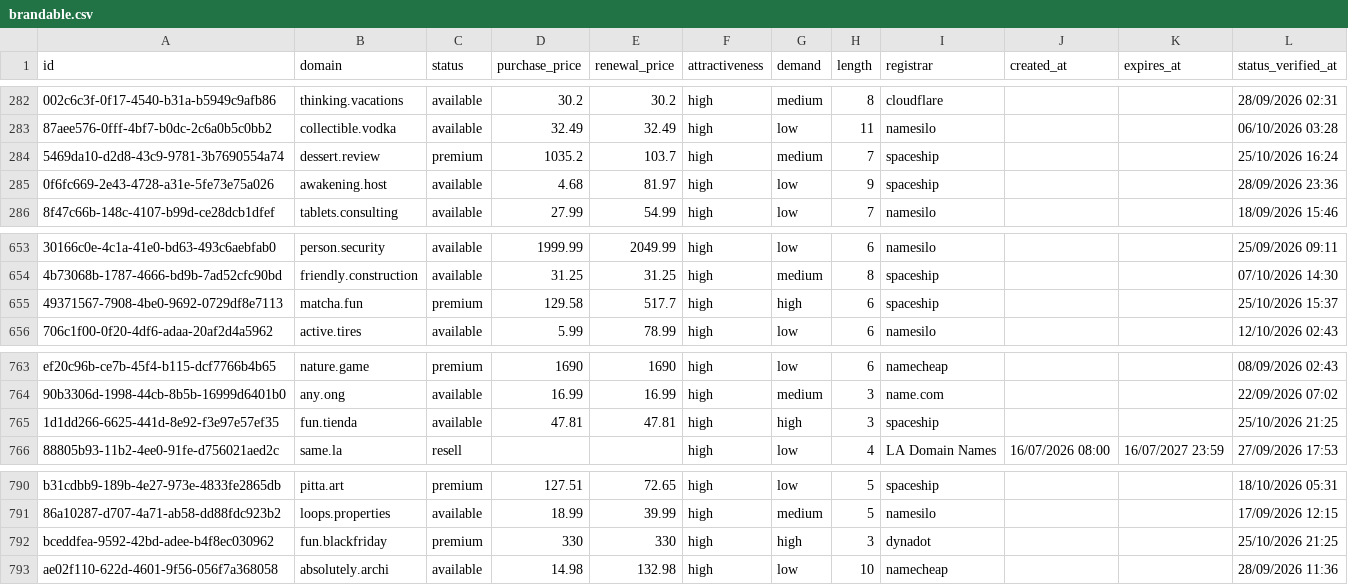
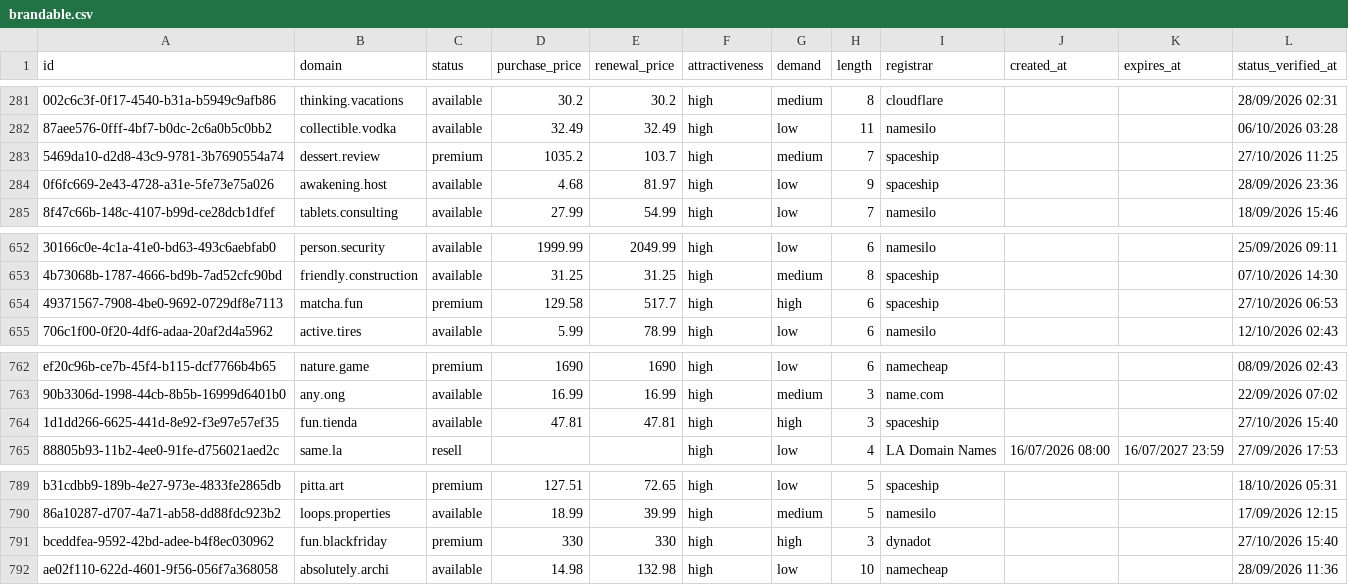
Before and after one commit to UniqueDomains/brandable-oneword-domains, a CSV file: brandable.csv, drawn as a sheet; only a part is shown, gaps mark what is left out; addresses are those after the commit; the diff covers the shown part only; the diff names each change by its address in the sheet, - before the commit and + after, or states it on an @@ line.

```diff
--- a/brandable.csv
+++ b/brandable.csv
-L283 (status_verified_at): 25/10/2026 16:24
+L283 (status_verified_at): 27/10/2026 11:25
-L654 (status_verified_at): 25/10/2026 15:37
+L654 (status_verified_at): 27/10/2026 06:53
-L764 (status_verified_at): 25/10/2026 21:25
+L764 (status_verified_at): 27/10/2026 15:40
-L791 (status_verified_at): 25/10/2026 21:25
+L791 (status_verified_at): 27/10/2026 15:40
```
Also changed, not shown: 1 added row, 1 removed row and 29 edited cells elsewhere in this file, 4 other files.
